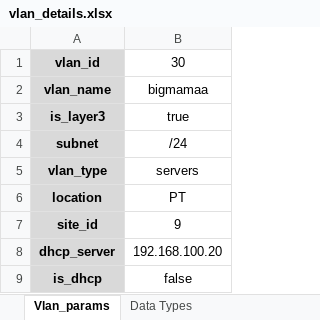
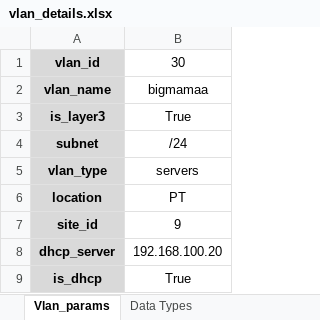
Before and after one commit to asherbersh/infra_new_vlan, an Excel workbook: vlan_details.xlsx, sheet Vlan_params, drawn as a sheet; values as stored, in another font and other column widths than the file's, no borders; the diff names each change by its address in the sheet, - before the commit and + after, or states it on an @@ line.

Commit message:
small change in the excel file

```diff
--- a/vlan_details.xlsx (sheet Vlan_params)
+++ b/vlan_details.xlsx (sheet Vlan_params)
-B3: true
+B3: True
-B9: false
+B9: True
```
